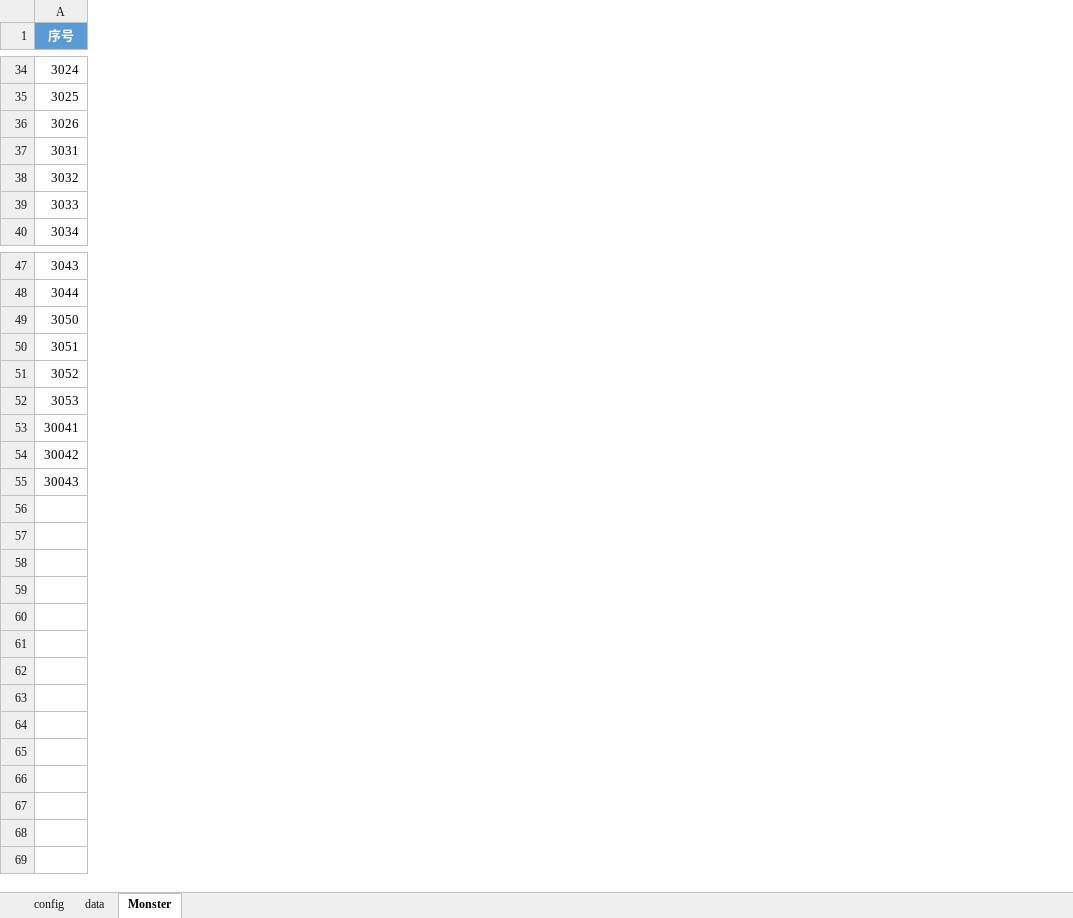
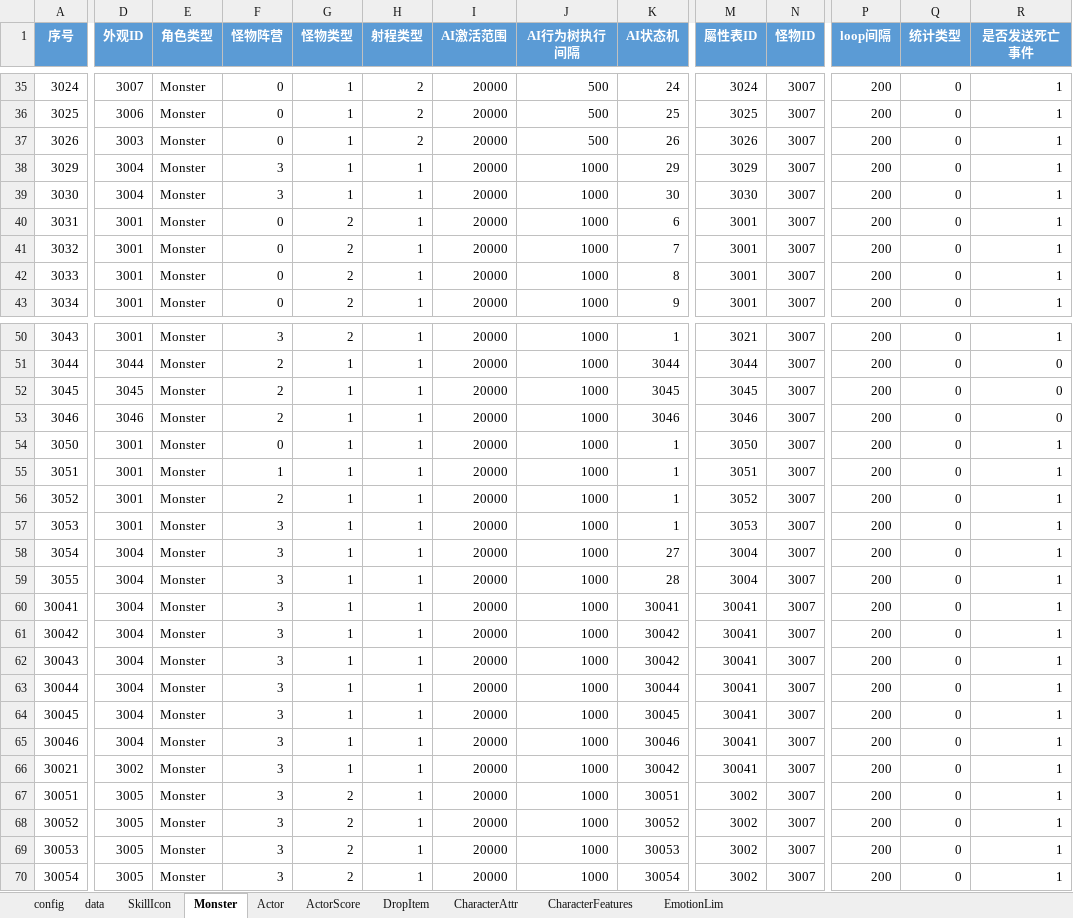
Before and after one commit to tary/XlsxToLua, an Excel workbook: XlsxToLua/bin/Debug/TestExcel/Character.xlsx, sheet Monster, drawn as a sheet; only a part is shown, gaps mark what is left out; values as stored, in another font and other column widths than the file's, no borders; rows hold the shown columns only; the diff covers the shown part only; the diff names each change by its address in the sheet, - before the commit and + after, or states it on an @@ line.

```diff
--- a/XlsxToLua/bin/Debug/TestExcel/Character.xlsx (sheet Monster)
+++ b/XlsxToLua/bin/Debug/TestExcel/Character.xlsx (sheet Monster)
+sheet tab: SkillIcon
+sheet tab: Actor
+sheet tab: ActorScore
+sheet tab: DropItem
+sheet tab: CharacterAttr
+sheet tab: CharacterFeatures
+sheet tab: EmotionLim
+column D (外观ID), rows 35-37: 3007 | 3006 | 3003; rows 40-43: all 3001; rows 50-51: 3001 | 3044; rows 54-57: all 3001; rows 60-62: all 3004
+column E (角色类型), rows 35-37: all Monster; rows 40-43: all Monster; rows 50-51: Monster | Monster; rows 54-57: all Monster; rows 60-62: all Monster
+column F (怪物阵营), rows 35-37: all 0; rows 40-43: all 0; rows 50-51: 3 | 2; rows 54-57: 0 | 1 | 2 | 3; rows 60-62: all 3
+column G (怪物类型), rows 35-37: all 1; rows 40-43: all 2; rows 50-51: 2 | 1; rows 54-57: all 1; rows 60-62: all 1
+column H (射程类型), rows 35-37: all 2; rows 40-43: all 1; rows 50-51: 1 | 1; rows 54-57: all 1; rows 60-62: all 1
+column I (AI激活范围), rows 35-37: all 20000; rows 40-43: all 20000; rows 50-51: 20000 | 20000; rows 54-57: all 20000; rows 60-62: all 20000
+column J (AI行为树执行间隔), rows 35-37: all 500; rows 40-43: all 1000; rows 50-51: 1000 | 1000; rows 54-57: all 1000; rows 60-62: all 1000
+column K (AI状态机), rows 35-37: 24 | 25 | 26; rows 40-43: 6 | 7 | 8 | 9; rows 50-51: 1 | 3044; rows 54-57: all 1; rows 60-62: 30041 | 30042 | 30042
+column M (屬性表ID), rows 35-37: 3024 | 3025 | 3026; rows 40-43: all 3001; rows 50-51: 3021 | 3044; rows 54-57: 3050 | 3051 | 3052 | 3053; rows 60-62: all 30041
+column N (怪物ID), rows 35-37: all 3007; rows 40-43: all 3007; rows 50-51: 3007 | 3007; rows 54-57: all 3007; rows 60-62: all 3007
+column P (loop间隔), rows 35-37: all 200; rows 40-43: all 200; rows 50-51: 200 | 200; rows 54-57: all 200; rows 60-62: all 200
+column Q (统计类型), rows 35-37: all 0; rows 40-43: all 0; rows 50-51: 0 | 0; rows 54-57: all 0; rows 60-62: all 0
+column R (是否发送死亡事件), rows 35-37: all 1; rows 40-43: all 1; rows 50-51: 1 | 0; rows 54-57: all 1; rows 60-62: all 1
+row 38: 3029 | 3004 | Monster | 3 | 1 | 1 | 20000 | 1000 | 29 | 3029 | 3007 | 200 | 0 | 1
+row 39: 3030 | 3004 | Monster | 3 | 1 | 1 | 20000 | 1000 | 30 | 3030 | 3007 | 200 | 0 | 1
+row 52: 3045 | 3045 | Monster | 2 | 1 | 1 | 20000 | 1000 | 3045 | 3045 | 3007 | 200 | 0 | 0
+row 53: 3046 | 3046 | Monster | 2 | 1 | 1 | 20000 | 1000 | 3046 | 3046 | 3007 | 200 | 0 | 0
+row 58: 3054 | 3004 | Monster | 3 | 1 | 1 | 20000 | 1000 | 27 | 3004 | 3007 | 200 | 0 | 1
+row 59: 3055 | 3004 | Monster | 3 | 1 | 1 | 20000 | 1000 | 28 | 3004 | 3007 | 200 | 0 | 1
+row 63: 30044 | 3004 | Monster | 3 | 1 | 1 | 20000 | 1000 | 30044 | 30041 | 3007 | 200 | 0 | 1
+row 64: 30045 | 3004 | Monster | 3 | 1 | 1 | 20000 | 1000 | 30045 | 30041 | 3007 | 200 | 0 | 1
+row 65: 30046 | 3004 | Monster | 3 | 1 | 1 | 20000 | 1000 | 30046 | 30041 | 3007 | 200 | 0 | 1
+row 66: 30021 | 3002 | Monster | 3 | 1 | 1 | 20000 | 1000 | 30042 | 30041 | 3007 | 200 | 0 | 1
+row 67: 30051 | 3005 | Monster | 3 | 2 | 1 | 20000 | 1000 | 30051 | 3002 | 3007 | 200 | 0 | 1
+row 68: 30052 | 3005 | Monster | 3 | 2 | 1 | 20000 | 1000 | 30052 | 3002 | 3007 | 200 | 0 | 1
+row 69: 30053 | 3005 | Monster | 3 | 2 | 1 | 20000 | 1000 | 30053 | 3002 | 3007 | 200 | 0 | 1
+row 70: 30054 | 3005 | Monster | 3 | 2 | 1 | 20000 | 1000 | 30054 | 3002 | 3007 | 200 | 0 | 1
```
Also changed, not shown: 1 added row, 2 added columns and 1 removed column elsewhere in this sheet, sheet data, 3 other files.
